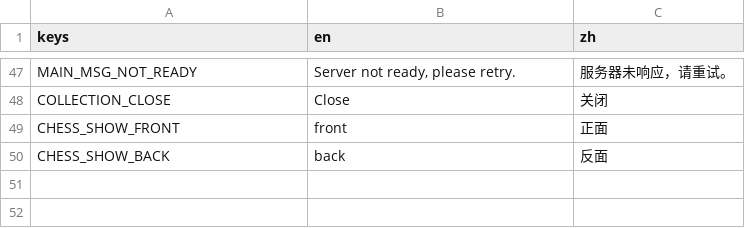
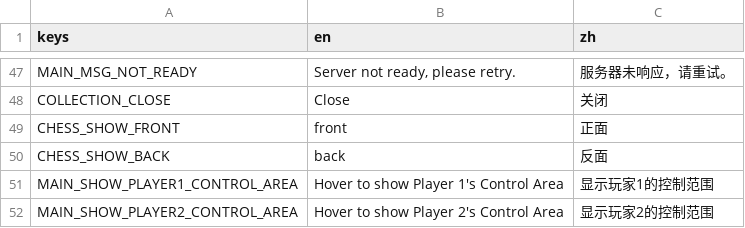
Before and after one commit to zjbthomas/DukeChess, a CSV file: Godot/localizations/localization.csv, drawn as a sheet; only a part is shown, gaps mark what is left out.

Commit message:
show checkmate

```diff
--- a/Godot/localizations/localization.csv
+++ b/Godot/localizations/localization.csv
@@ -50 +50,3 @@ CHESS_SHOW_FRONT,front,正面
 CHESS_SHOW_BACK,back,反面
+MAIN_SHOW_PLAYER1_CONTROL_AREA,Hover to show Player 1's Control Area,显示玩家1的控制范围
+MAIN_SHOW_PLAYER2_CONTROL_AREA,Hover to show Player 2's Control Area,显示玩家2的控制范围
```
Also changed, not shown: 5 other files.
